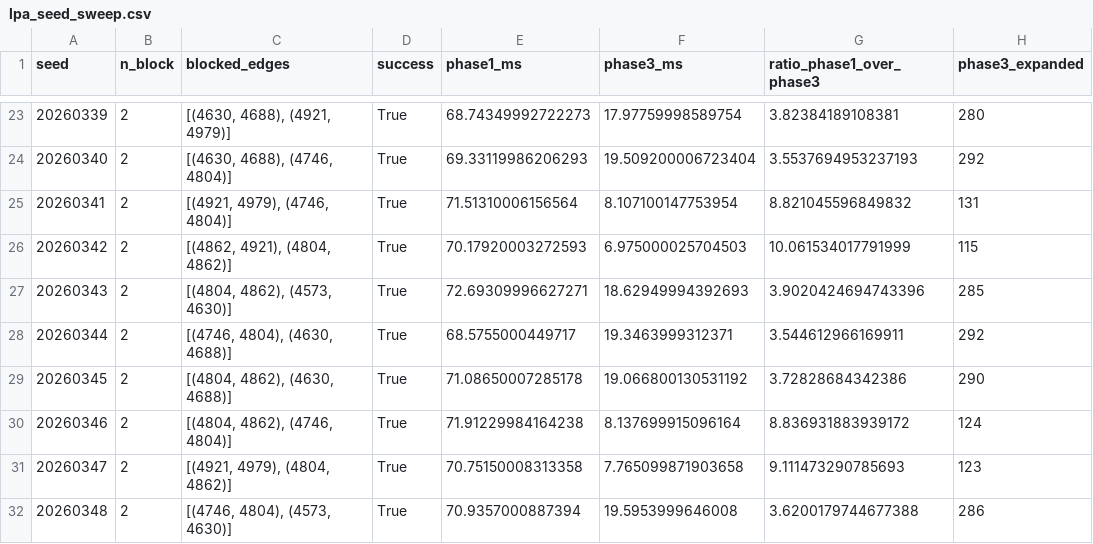
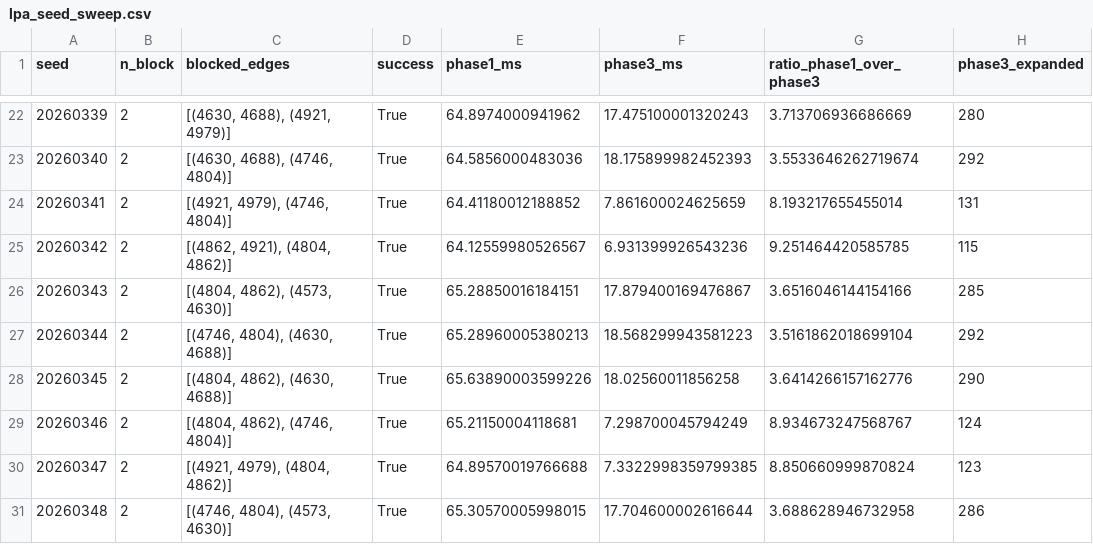
Before and after one commit to 42095308/LPA-Star-for-mountainous-terrain, a CSV file: lpa_seed_sweep.csv, drawn as a sheet; only a part is shown, gaps mark what is left out; addresses are those after the commit; the diff covers the shown part only; the diff names each change by its address in the sheet, - before the commit and + after, or states it on an @@ line.

```diff
--- a/lpa_seed_sweep.csv
+++ b/lpa_seed_sweep.csv
-E22 (phase1_ms): 68.74349992722273
+E22 (phase1_ms): 64.8974000941962
-F22 (phase3_ms): 17.97759998589754
+F22 (phase3_ms): 17.475100001320243
-G22 (ratio_phase1_over_phase3): 3.82384189108381
+G22 (ratio_phase1_over_phase3): 3.713706936686669
-E23 (phase1_ms): 69.33119986206293
+E23 (phase1_ms): 64.5856000483036
-F23 (phase3_ms): 19.509200006723404
+F23 (phase3_ms): 18.175899982452393
-G23 (ratio_phase1_over_phase3): 3.5537694953237193
+G23 (ratio_phase1_over_phase3): 3.5533646262719674
-E24 (phase1_ms): 71.51310006156564
+E24 (phase1_ms): 64.41180012188852
-F24 (phase3_ms): 8.107100147753954
+F24 (phase3_ms): 7.861600024625659
-G24 (ratio_phase1_over_phase3): 8.821045596849832
+G24 (ratio_phase1_over_phase3): 8.193217655455014
-E25 (phase1_ms): 70.17920003272593
+E25 (phase1_ms): 64.12559980526567
-F25 (phase3_ms): 6.975000025704503
+F25 (phase3_ms): 6.931399926543236
-G25 (ratio_phase1_over_phase3): 10.061534017791999
+G25 (ratio_phase1_over_phase3): 9.251464420585785
-E26 (phase1_ms): 72.69309996627271
+E26 (phase1_ms): 65.28850016184151
-F26 (phase3_ms): 18.62949994392693
+F26 (phase3_ms): 17.879400169476867
-G26 (ratio_phase1_over_phase3): 3.9020424694743396
+G26 (ratio_phase1_over_phase3): 3.6516046144154166
-E27 (phase1_ms): 68.5755000449717
+E27 (phase1_ms): 65.28960005380213
-F27 (phase3_ms): 19.3463999312371
+F27 (phase3_ms): 18.568299943581223
-G27 (ratio_phase1_over_phase3): 3.544612966169911
+G27 (ratio_phase1_over_phase3): 3.5161862018699104
-E28 (phase1_ms): 71.08650007285178
+E28 (phase1_ms): 65.63890003599226
-F28 (phase3_ms): 19.066800130531192
+F28 (phase3_ms): 18.02560011856258
-G28 (ratio_phase1_over_phase3): 3.72828684342386
+G28 (ratio_phase1_over_phase3): 3.6414266157162776
-E29 (phase1_ms): 71.91229984164238
+E29 (phase1_ms): 65.21150004118681
-F29 (phase3_ms): 8.137699915096164
+F29 (phase3_ms): 7.298700045794249
-G29 (ratio_phase1_over_phase3): 8.836931883939172
+G29 (ratio_phase1_over_phase3): 8.934673247568767
-E30 (phase1_ms): 70.75150008313358
+E30 (phase1_ms): 64.89570019766688
-F30 (phase3_ms): 7.765099871903658
+F30 (phase3_ms): 7.3322998359799385
-G30 (ratio_phase1_over_phase3): 9.111473290785693
+G30 (ratio_phase1_over_phase3): 8.850660999870824
-E31 (phase1_ms): 70.9357000887394
+E31 (phase1_ms): 65.30570005998015
-F31 (phase3_ms): 19.5953999646008
+F31 (phase3_ms): 17.704600002616644
-G31 (ratio_phase1_over_phase3): 3.6200179744677388
+G31 (ratio_phase1_over_phase3): 3.688628946732958
```
Also changed, not shown: 1 added row, 1 removed row and 117 edited cells elsewhere in this file, 6 other files.
